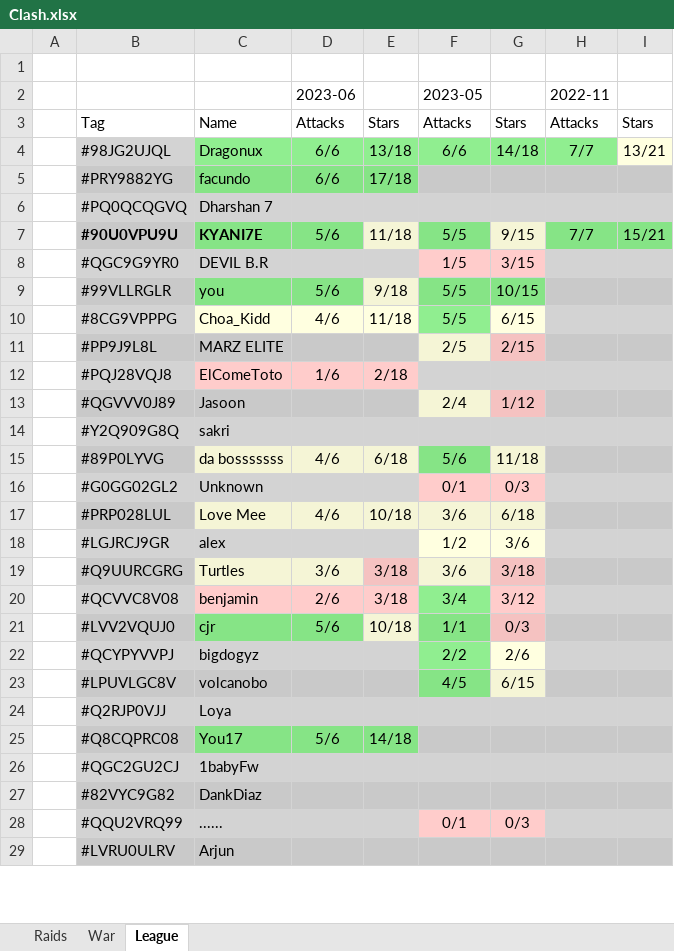
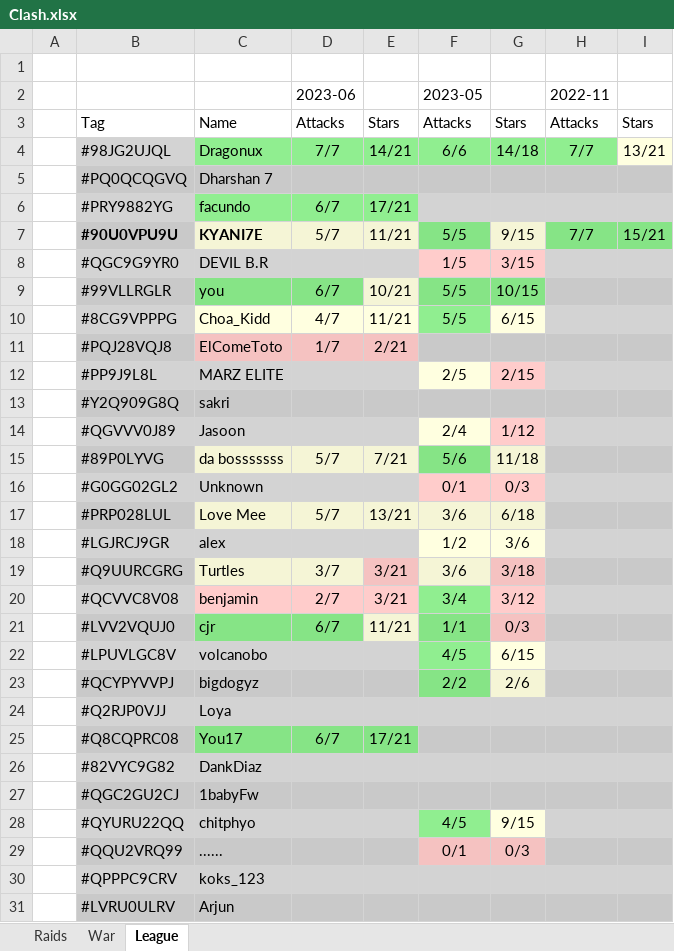
Before and after one commit to KYANI7E/Clans, an Excel workbook: Clash.xlsx, sheet League, drawn as a sheet; only a part is shown; values as stored, in another font and other column widths than the file's, no borders; removed rows and columns are numbered as before the commit, all else as after; the diff covers the shown part only; the diff names each change by its address in the sheet, - before the commit and + after, or states it on an @@ line.

```diff
--- a/Clash.xlsx (sheet League)
+++ b/Clash.xlsx (sheet League)
-D4: 6/6
+D4: 7/7
-E4: 13/18
+E4: 14/21
-row 5:  | #PRY9882YG | facundo | 6/6 | 17/18
+row 6:  | #PRY9882YG | facundo | 6/7 | 17/21
-C7:D7 fill: #86E486
+C7:D7 fill: #F5F5D6
-D7: 5/6
+D7: 5/7
-E7: 11/18
+E7: 11/21
-D9: 5/6
+D9: 6/7
-E9: 9/18
+E9: 10/21
-D10: 4/6
+D10: 4/7
-E10: 11/18
+E10: 11/21
+row 11:  | #PQJ28VQJ8 | ElComeToto | 1/7 | 2/21
-row 12:  | #PQJ28VQJ8 | ElComeToto | 1/6 | 2/18
@@ row 14 moved to row 13: #Y2Q909G8Q @@
-D15: 4/6
+D15: 5/7
-E15: 6/18
+E15: 7/21
-D17: 4/6
+D17: 5/7
-E17: 10/18
+E17: 13/21
-D19: 3/6
+D19: 3/7
-E19:E20: 3/18
+E19:E20: 3/21
-D20: 2/6
+D20: 2/7
-D21: 5/6
+D21: 6/7
-E21: 10/18
+E21: 11/21
@@ row 23 moved to row 22: #LPUVLGC8V @@
-D25: 5/6
+D25: 6/7
-E25: 14/18
+E25: 17/21
@@ row 27 moved to row 26: #82VYC9G82 @@
@@ row 31 moved to row 28: #QYURU22QQ @@
```
Also changed, not shown: 1 moved row and 6 edited cells elsewhere in this sheet, sheet Raids.
